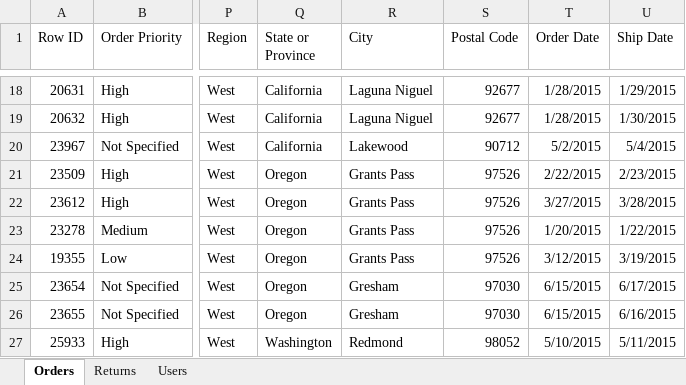
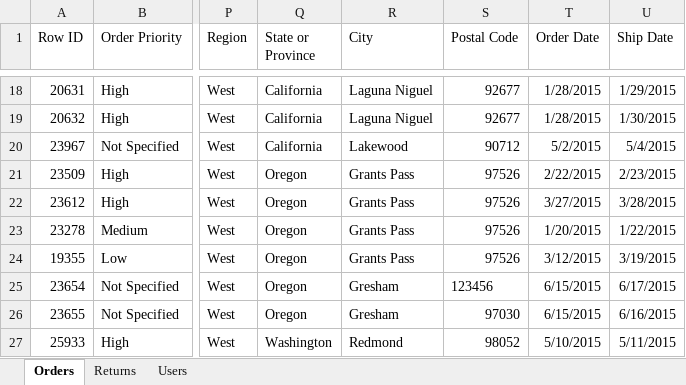
Before and after one commit to Madhusudhanam37/Java_Selenium, an Excel workbook: src/main/resources/SuperStoreUS-2015.xlsx, sheet Orders, drawn as a sheet; only a part is shown, gaps mark what is left out; values as stored, in another font and other column widths than the file's, no borders; the diff names each change by its address in the sheet, - before the commit and + after, or states it on an @@ line.

```diff
--- a/src/main/resources/SuperStoreUS-2015.xlsx (sheet Orders)
+++ b/src/main/resources/SuperStoreUS-2015.xlsx (sheet Orders)
-S25 (Postal Code): 97030
+S25 (Postal Code): 123456
```
Also changed, not shown: 4 other files.
